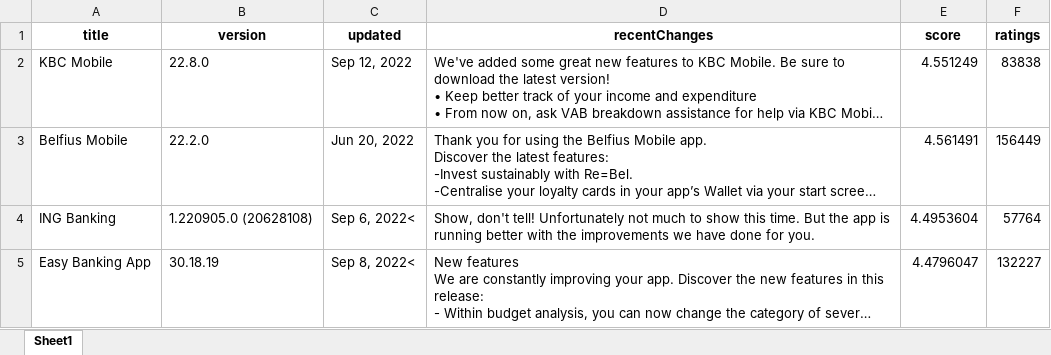
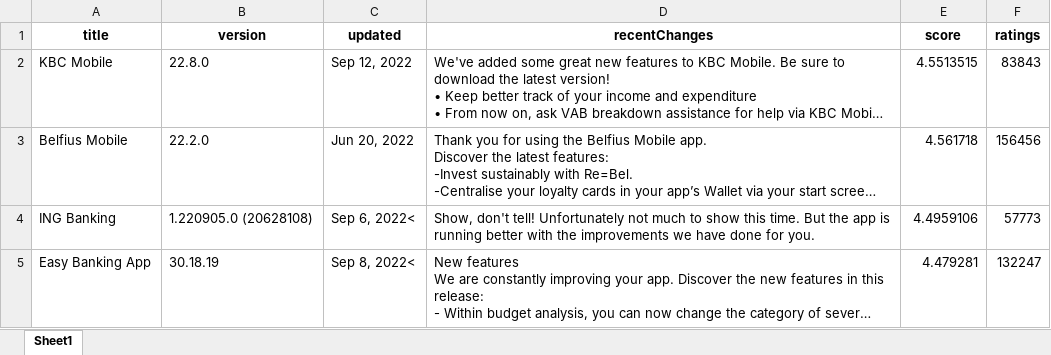
Before and after one commit to KhalidAmine/Monitoring_BankingApps, an Excel workbook: Output/GooglePlayStore_bankingapps.xlsx, sheet Sheet1, drawn as a sheet; long unchanged cells end in …; values as stored, in another font and other column widths than the file's, no borders; the diff names each change by its address in the sheet, - before the commit and + after, or states it on an @@ line.

```diff
--- a/Output/GooglePlayStore_bankingapps.xlsx (sheet Sheet1)
+++ b/Output/GooglePlayStore_bankingapps.xlsx (sheet Sheet1)
-E2 (score): 4.551249
+E2 (score): 4.5513515
-F2 (ratings): 83838
+F2 (ratings): 83843
-E3 (score): 4.561491
+E3 (score): 4.561718
-F3 (ratings): 156449
+F3 (ratings): 156456
-E4 (score): 4.4953604
+E4 (score): 4.4959106
-F4 (ratings): 57764
+F4 (ratings): 57773
-E5 (score): 4.4796047
+E5 (score): 4.479281
-F5 (ratings): 132227
+F5 (ratings): 132247
```
Also changed, not shown: Input/BankingApps.xlsx, Input/Mail.xlsx, 1 other file.
